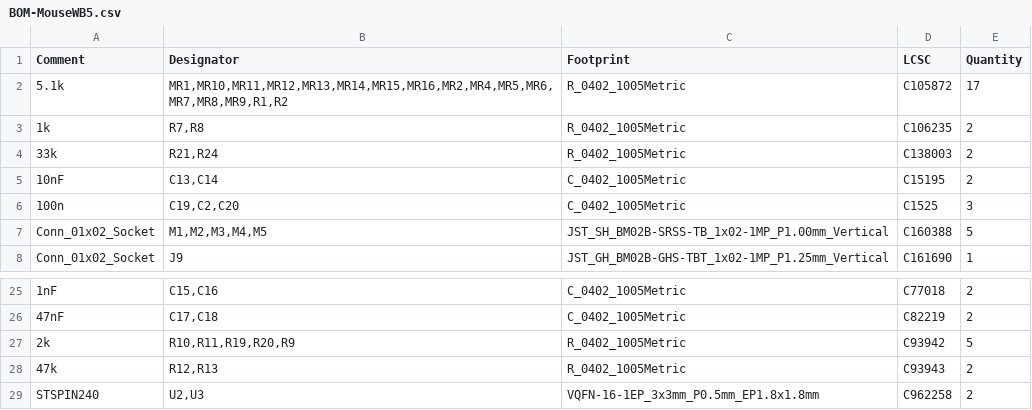
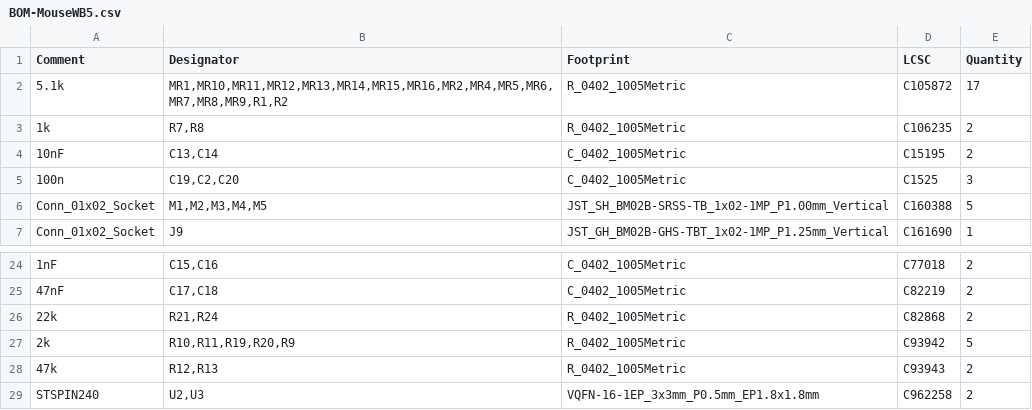
Before and after one commit to ilolson/MouseWB5, a CSV file: MouseWB5/jlcpcb/production_files/BOM-MouseWB5.csv, drawn as a sheet; only a part is shown, gaps mark what is left out; removed rows and columns are numbered as before the commit, all else as after; the diff names each change by its address in the sheet, - before the commit and + after, or states it on an @@ line.

```diff
--- a/MouseWB5/jlcpcb/production_files/BOM-MouseWB5.csv
+++ b/MouseWB5/jlcpcb/production_files/BOM-MouseWB5.csv
-row 4: 33k | R21,R24 | R_0402_1005Metric | C138003 | 2
+row 26: 22k | R21,R24 | R_0402_1005Metric | C82868 | 2
```
Also changed, not shown: MouseWB5/jlcpcb/production_files/CPL-MouseWB5.csv, 5 other files.
